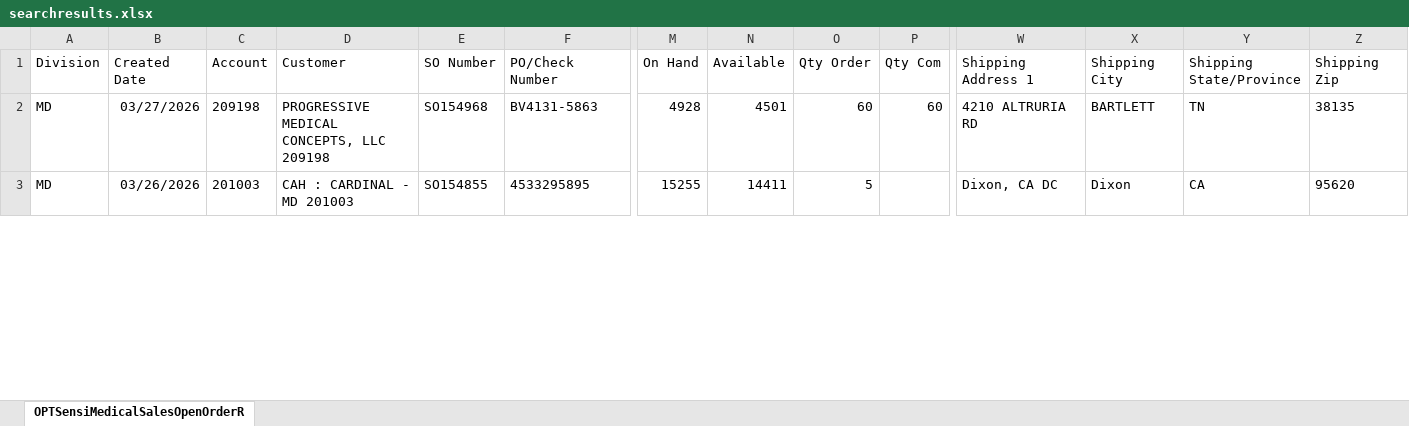
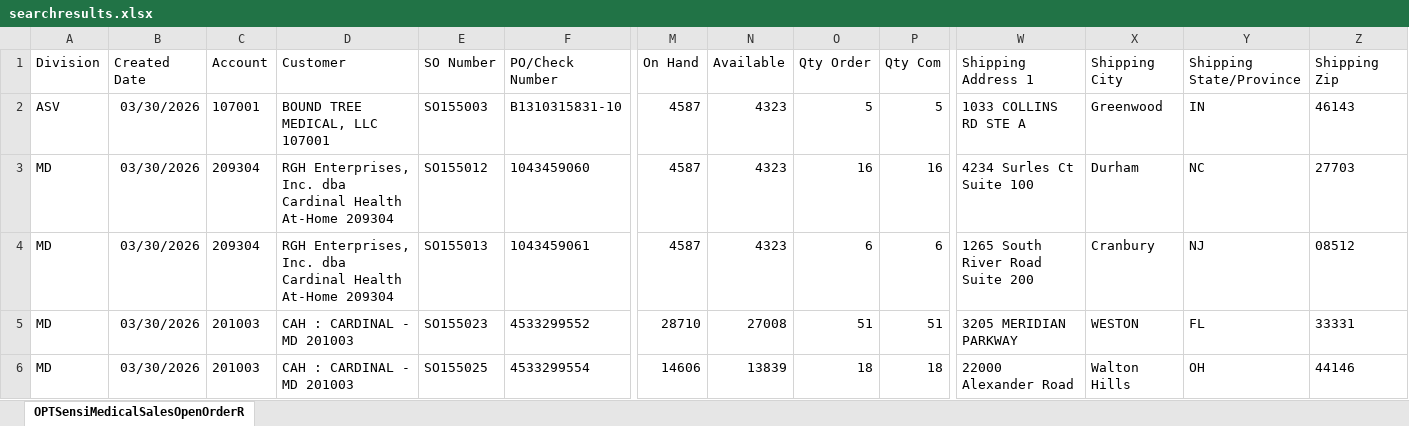
Before and after one commit to eliasattias/shipment-schedule, an Excel workbook: data/searchresults.xlsx, sheet OPTSensiMedicalSalesOpenOrderR, drawn as a sheet; only a part is shown, gaps mark what is left out; values as stored, in another font and other column widths than the file's, no borders; addresses are those after the commit; rows hold the shown columns only; the diff covers the shown part only; the diff names each change by its address in the sheet, - before the commit and + after, or states it on an @@ line.

Commit message:
Auto-update: searchresults.xlsx - 2026-03-31 09:58 AM ET

```diff
--- a/data/searchresults.xlsx (sheet OPTSensiMedicalSalesOpenOrderR)
+++ b/data/searchresults.xlsx (sheet OPTSensiMedicalSalesOpenOrderR)
+row 2: ASV | 03/30/2026 | 107001 | BOUND TREE MEDICAL, LLC 107001 | SO155003 | B1310315831-10 | 4587 | 4323 | 5 | 5 | 1033 COLLINS RD STE A | Greenwood | IN | 46143
+row 3: MD | 03/30/2026 | 209304 | RGH Enterprises, Inc. dba Cardinal Health At-Home 209304 | SO155012 | 1043459060 | 4587 | 4323 | 16 | 16 | 4234 Surles Ct Suite 100 | Durham | NC | 27703
-B4 (Created Date): 03/27/2026
+B4 (Created Date): 03/30/2026
-C4 (Account): 209198
+C4 (Account): 209304
-D4 (Customer): PROGRESSIVE MEDICAL CONCEPTS, LLC 209198
+D4 (Customer): RGH Enterprises, Inc. dba Cardinal Health At-Home 209304
-E4 (SO Number): SO154968
+E4 (SO Number): SO155013
-F4 (PO/Check Number): BV4131-5863
+F4 (PO/Check Number): 1043459061
-M4 (On Hand): 4928
+M4 (On Hand): 4587
-N4 (Available): 4501
+N4 (Available): 4323
-O4 (Qty Order): 60
+O4 (Qty Order): 6
-P4 (Qty Com): 60
+P4 (Qty Com): 6
-W4 (Shipping Address 1): 4210 ALTRURIA RD
+W4 (Shipping Address 1): 1265 South River Road Suite 200
-X4 (Shipping City): BARTLETT
+X4 (Shipping City): Cranbury
-Y4 (Shipping State/Province): TN
+Y4 (Shipping State/Province): NJ
-Z4 (Shipping Zip): 38135
+Z4 (Shipping Zip): 08512
+row 5: MD | 03/30/2026 | 201003 | CAH : CARDINAL - MD 201003 | SO155023 | 4533299552 | 28710 | 27008 | 51 | 51 | 3205 MERIDIAN PARKWAY | WESTON | FL | 33331
-B6 (Created Date): 03/26/2026
+B6 (Created Date): 03/30/2026
-E6 (SO Number): SO154855
+E6 (SO Number): SO155025
-F6 (PO/Check Number): 4533295895
+F6 (PO/Check Number): 4533299554
-M6 (On Hand): 15255
+M6 (On Hand): 14606
-N6 (Available): 14411
+N6 (Available): 13839
-O6 (Qty Order): 5
+O6 (Qty Order): 18
-P6 (Qty Com): (empty)
+P6 (Qty Com): 18
-W6 (Shipping Address 1): Dixon, CA DC
+W6 (Shipping Address 1): 22000 Alexander Road
-X6 (Shipping City): Dixon
+X6 (Shipping City): Walton Hills
-Y6 (Shipping State/Province): CA
+Y6 (Shipping State/Province): OH
-Z6 (Shipping Zip): 95620
+Z6 (Shipping Zip): 44146
```
Also changed, not shown: 7 added rows, 12 removed rows and 693 edited cells elsewhere in this sheet.
